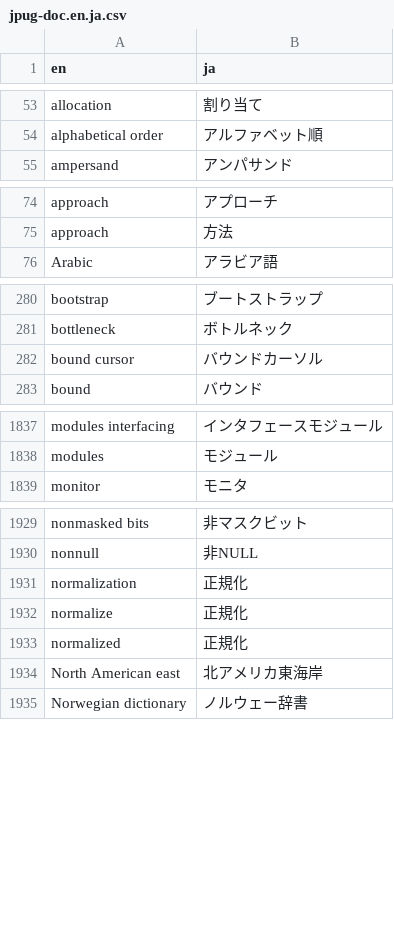
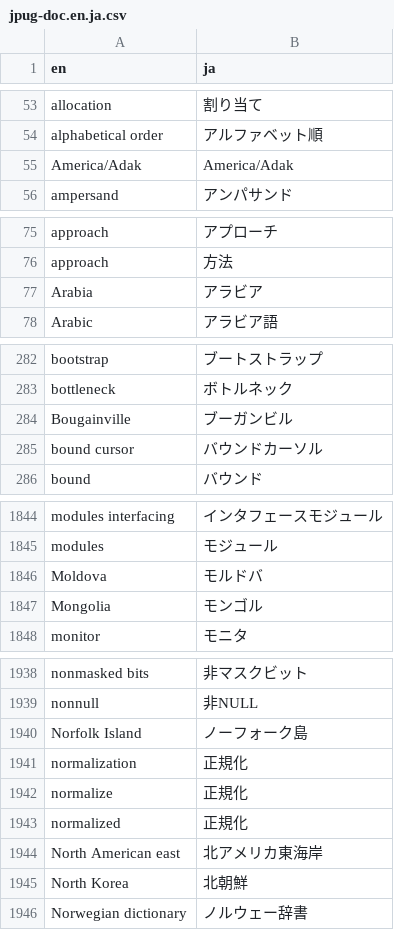
Before and after one commit to pgsql-jp/taiyaku, a CSV file: jpug-doc.en.ja.csv, drawn as a sheet; only a part is shown, gaps mark what is left out; the diff covers the shown part only.

Commit message:
update

```diff
--- a/jpug-doc.en.ja.csv
+++ b/jpug-doc.en.ja.csv
@@ -54,2 +54,3 @@ allocation,割り当て
 alphabetical order,アルファベット順
+America/Adak,America/Adak
 ampersand,アンパサンド
@@ -75,2 +76,3 @@ approach,アプローチ
 approach,方法
+Arabia,アラビア
 Arabic,アラビア語
@@ -281,2 +283,3 @@ bootstrap,ブートストラップ
 bottleneck,ボトルネック
+Bougainville,ブーガンビル
 bound cursor,バウンドカーソル
@@ -1838,2 +1845,4 @@ modules interfacing,インタフェースモジュール
 modules,モジュール
+Moldova,モルドバ
+Mongolia,モンゴル
 monitor,モニタ
@@ -1930,2 +1939,3 @@ nonmasked bits,非マスクビット
 nonnull,非NULL
+Norfolk Island,ノーフォーク島
 normalization,正規化
@@ -1934,2 +1944,3 @@ normalized,正規化
 North American east,北アメリカ東海岸
+North Korea,北朝鮮
 Norwegian dictionary,ノルウェー辞書
```
Also changed, not shown: 6 added rows, 1 moved row and 2 edited cells elsewhere in this file.
